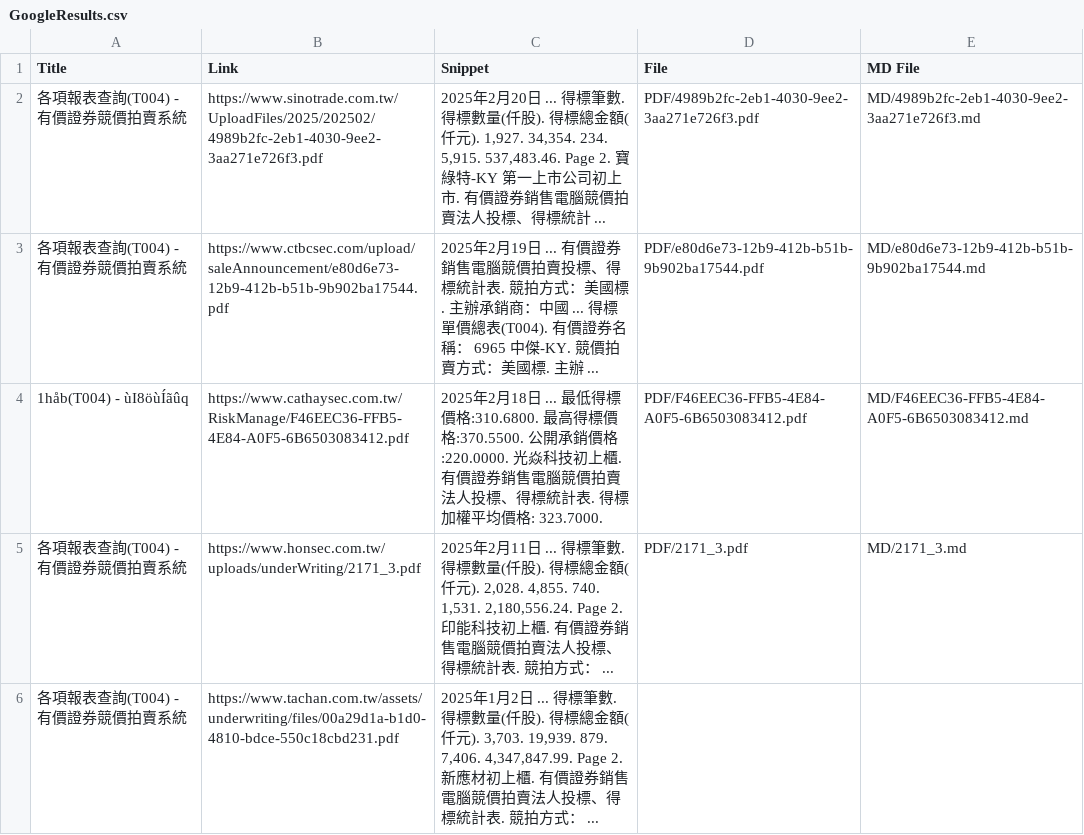
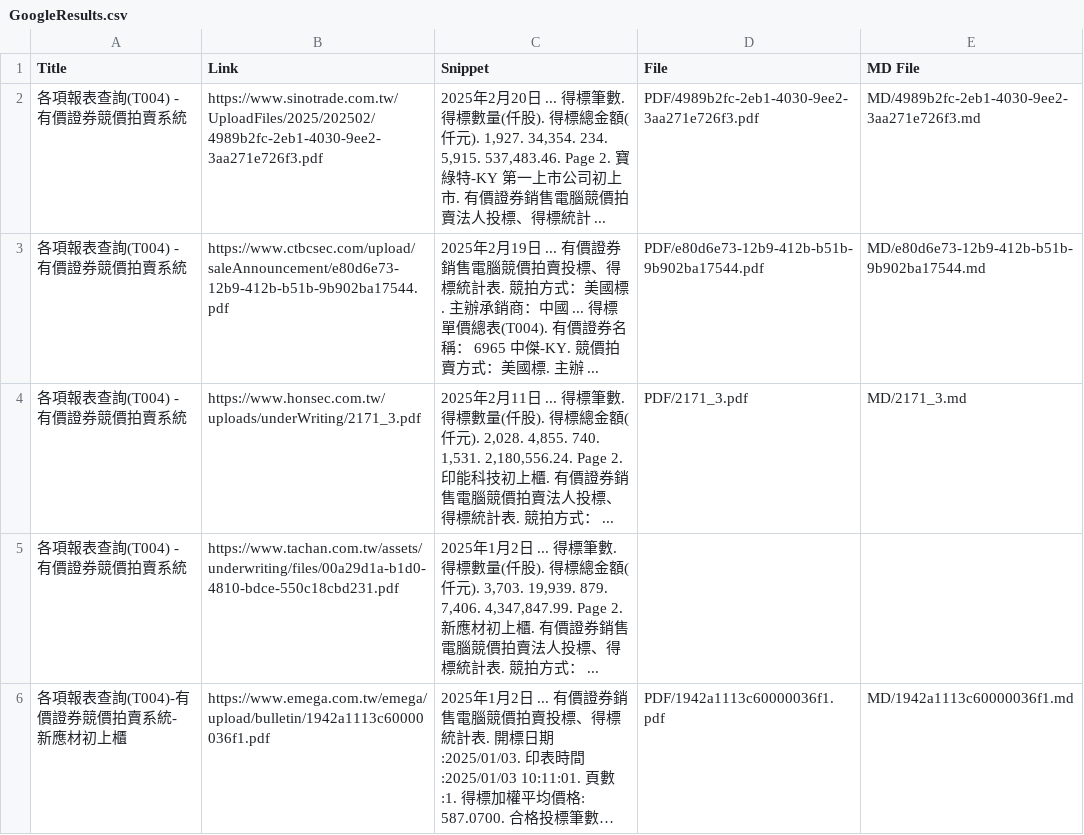
Before and after one commit to wenchiehlee/GoogleSearch, a CSV file: GoogleResults.csv, drawn as a sheet; only a part is shown; the shorter side is filled out with more unchanged rows; long unchanged cells end in …; the diff names each change by its address in the sheet, - before the commit and + after, or states it on an @@ line.

```diff
--- a/GoogleResults.csv
+++ b/GoogleResults.csv
-row 4: 1håb(T004) - ùI8öùÍãûq | https://www.cathaysec.com.tw/RiskManage/F46EEC36-FFB5-4E84-A0F5-6B6503083412.pdf | 2025年2月18日 ... 最低得標價格:310.6800. 最高得標價格:370.5500. 公開承銷價格:220.0000. 光焱科技初上櫃. 有價證券銷售電腦競價拍賣法人投標、得標統計表. 得標加權平均價格: 323.7000. | PDF/F46EEC36-FFB5-4E84-A0F5-6B6503083412.pdf | MD/F46EEC36-FFB5-4E84-A0F5-6B6503083412.md
```
